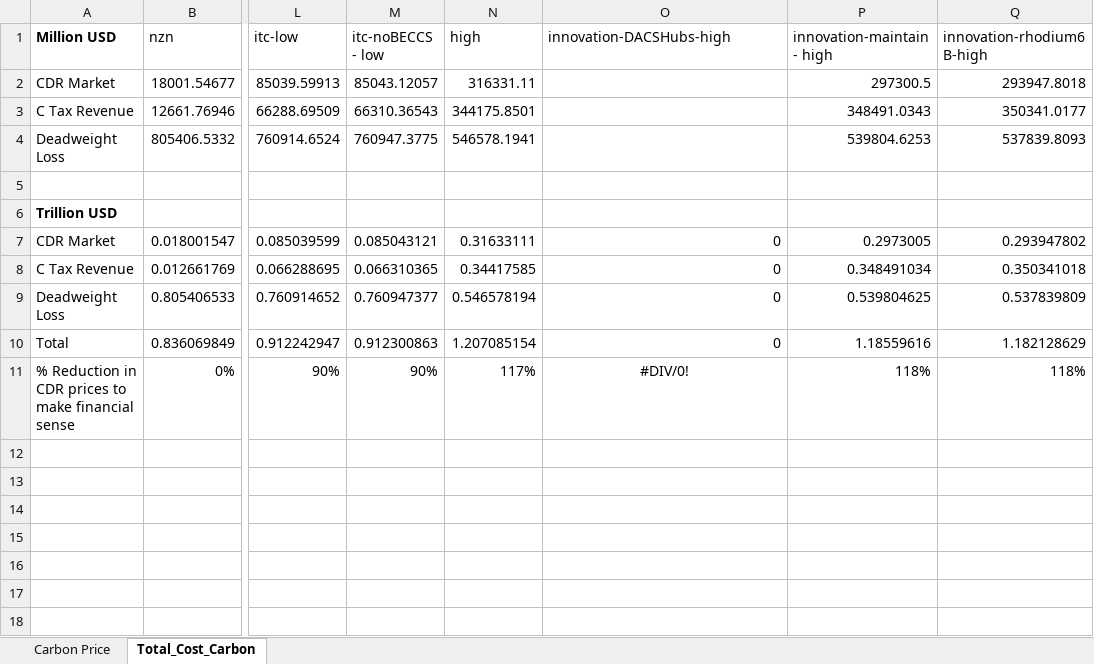
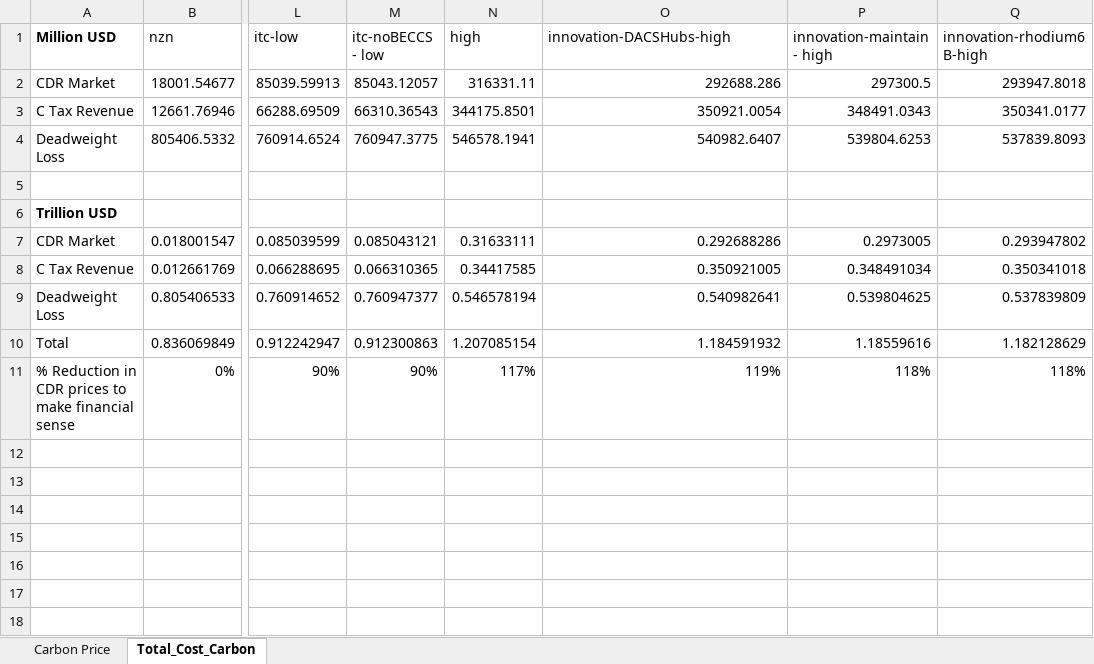
Before and after one commit to PEESEgroup/GCAM-CDR-policy, an Excel workbook: data/data_analysis/carbon_costs.xlsx, sheet Total_Cost_Carbon, drawn as a sheet; only a part is shown, gaps mark what is left out; values as stored, in another font and other column widths than the file's, no borders; charts and pictures not drawn; the diff names each change by its address in the sheet, - before the commit and + after, or states it on an @@ line.

```diff
--- a/data/data_analysis/carbon_costs.xlsx (sheet Total_Cost_Carbon)
+++ b/data/data_analysis/carbon_costs.xlsx (sheet Total_Cost_Carbon)
-O2 (innovation-DACSHubs-high): (empty)
+O2 (innovation-DACSHubs-high): 292688.286
-O3 (innovation-DACSHubs-high): (empty)
+O3 (innovation-DACSHubs-high): 350921.0054
-O4 (innovation-DACSHubs-high): (empty)
+O4 (innovation-DACSHubs-high): 540982.6407
-O7 (innovation-DACSHubs-high): 0
+O7 (innovation-DACSHubs-high): 0.292688286
-O8 (innovation-DACSHubs-high): 0
+O8 (innovation-DACSHubs-high): 0.350921005
-O9 (innovation-DACSHubs-high): 0
+O9 (innovation-DACSHubs-high): 0.540982641
-O10 (innovation-DACSHubs-high): 0
+O10 (innovation-DACSHubs-high): 1.184591932
-O11 (innovation-DACSHubs-high): #DIV/0!
+O11 (innovation-DACSHubs-high): 119%
-O11 alignment: center
+O11 alignment: right
```
Also changed, not shown: charts or pictures, 53 other files.
